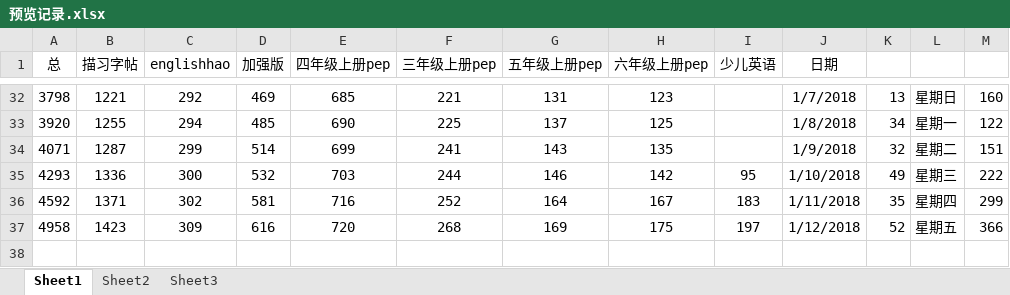
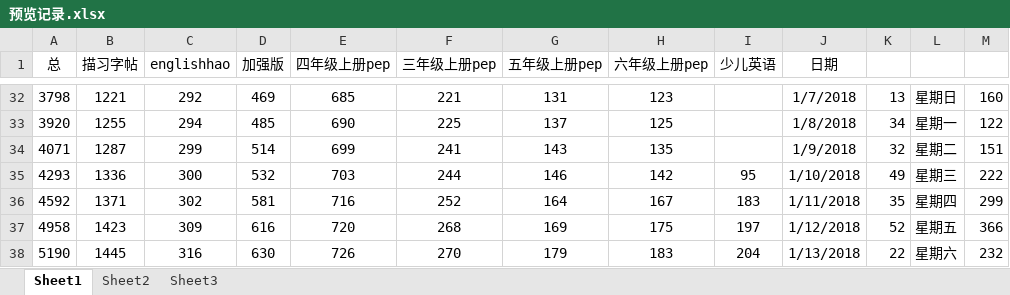
Before and after one commit to haowenbiao/AndroidProject, an Excel workbook: englishhao/预览记录.xlsx, sheet Sheet1, drawn as a sheet; only a part is shown, gaps mark what is left out; values as stored, in another font and other column widths than the file's, no borders; the diff names each change by its address in the sheet, - before the commit and + after, or states it on an @@ line.

Commit message:
20180113-001

```diff
--- a/englishhao/预览记录.xlsx (sheet Sheet1)
+++ b/englishhao/预览记录.xlsx (sheet Sheet1)
+row 38: 5190 | 1445 | 316 | 630 | 726 | 270 | 179 | 183 | 204 | 1/13/2018 | 22 | 星期六 | 232
```
